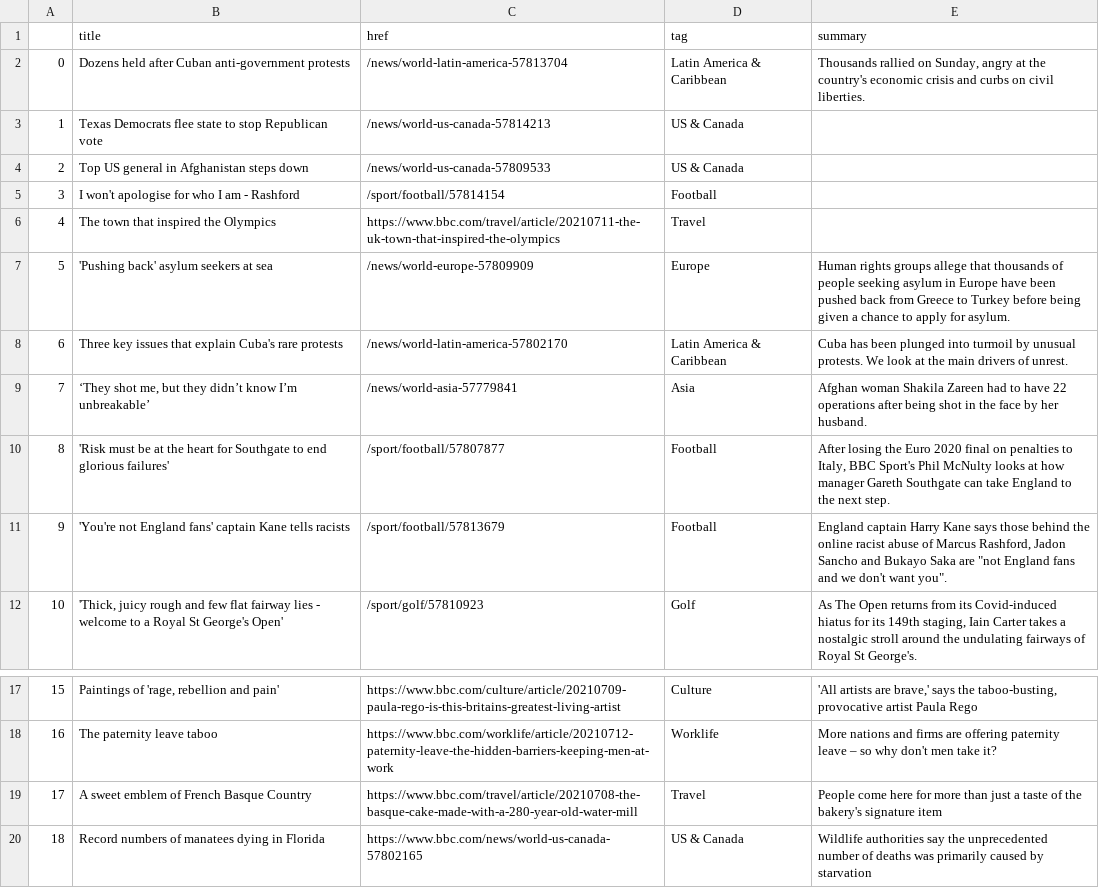
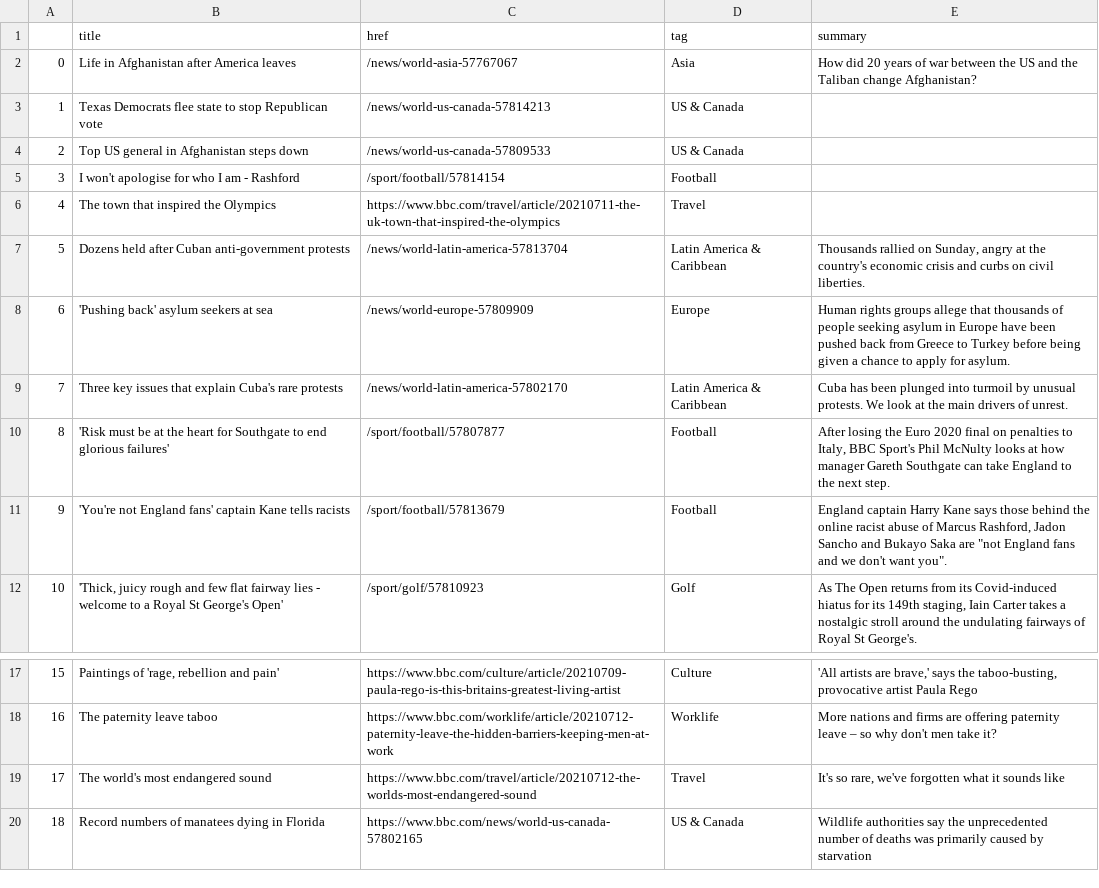
Before and after one commit to swatiyengar/automatic-scraper, a CSV file: bbc-headlines.csv, drawn as a sheet; only a part is shown, gaps mark what is left out.

```diff
--- a/bbc-headlines.csv
+++ b/bbc-headlines.csv
@@ -1,3 +1,3 @@
 ,title,href,tag,summary
-0,Dozens held after Cuban anti-government protests,/news/world-latin-america-57813704,Latin America & Caribbean,"Thousands rallied on Sunday, angry at the country's economic crisis and curbs on civil liberties."
+0,Life in Afghanistan after America leaves,/news/world-asia-57767067,Asia,How did 20 years of war between the US and the Taliban change Afghanistan?
 1,Texas Democrats flee state to stop Republican vote,/news/world-us-canada-57814213,US & Canada,
@@ -6,5 +6,5 @@
 4,The town that inspired the Olympics,https://www.bbc.com/travel/article/20210711-the-uk-town-that-inspired-the-olympics,Travel,
-5,'Pushing back' asylum seekers at sea,/news/world-europe-57809909,Europe,Human rights groups allege that thousands of people seeking asylum in Europe have been pushed back from Greece to Turkey before being given a chance to apply for asylum.
-6,Three key issues that explain Cuba's rare protests,/news/world-latin-america-57802170,Latin America & Caribbean,Cuba has been plunged into turmoil by unusual protests. We look at the main drivers of unrest.
-7,"‘They shot me, but they didn’t know I’m unbreakable’",/news/world-asia-57779841,Asia,Afghan woman Shakila Zareen had to have 22 operations after being shot in the face by her husband.
+5,Dozens held after Cuban anti-government protests,/news/world-latin-america-57813704,Latin America & Caribbean,"Thousands rallied on Sunday, angry at the country's economic crisis and curbs on civil liberties."
+6,'Pushing back' asylum seekers at sea,/news/world-europe-57809909,Europe,Human rights groups allege that thousands of people seeking asylum in Europe have been pushed back from Greece to Turkey before being given a chance to apply for asylum.
+7,Three key issues that explain Cuba's rare protests,/news/world-latin-america-57802170,Latin America & Caribbean,Cuba has been plunged into turmoil by unusual protests. We look at the main drivers of unrest.
 8,'Risk must be at the heart for Southgate to end glorious failures',/sport/football/57807877,Football,"After losing the Euro 2020 final on penalties to Italy, BBC Sport's Phil McNulty looks at how manager Gareth Southgate can take England to the next step."
@@ -18,3 +18,3 @@
 16,The paternity leave taboo,https://www.bbc.com/worklife/article/20210712-paternity-leave-the-hidden-barriers-keeping-men-at-work,Worklife,More nations and firms are offering paternity leave – so why don't men take it?
-17,A sweet emblem of French Basque Country,https://www.bbc.com/travel/article/20210708-the-basque-cake-made-with-a-280-year-old-water-mill,Travel,People come here for more than just a taste of the bakery's signature item
+17,The world's most endangered sound,https://www.bbc.com/travel/article/20210712-the-worlds-most-endangered-sound,Travel,"It's so rare, we've forgotten what it sounds like"
 18,Record numbers of manatees dying in Florida,https://www.bbc.com/news/world-us-canada-57802165,US & Canada,Wildlife authorities say the unprecedented number of deaths was primarily caused by starvation
```
